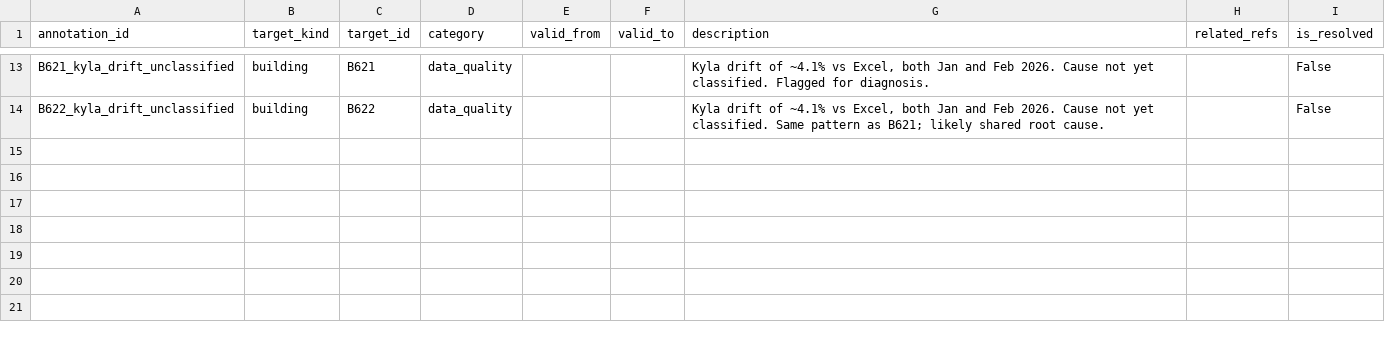
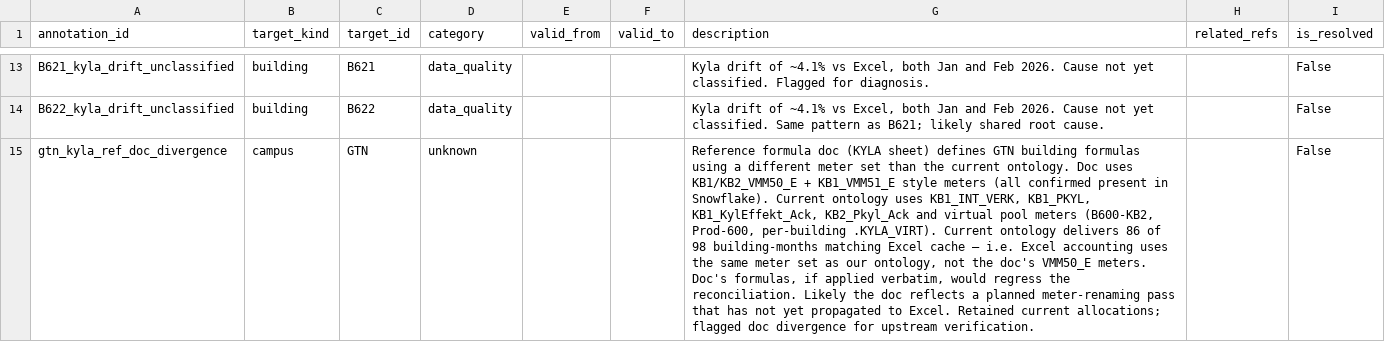
Before and after one commit to luiscarlon/graphite, a CSV file: reference/media_workstreams/gtn_kyla/05_ontology/annotations.csv, drawn as a sheet; only a part is shown, gaps mark what is left out; the diff covers the shown part only; the diff names each change by its address in the sheet, - before the commit and + after, or states it on an @@ line.

```diff
--- a/reference/media_workstreams/gtn_kyla/05_ontology/annotations.csv
+++ b/reference/media_workstreams/gtn_kyla/05_ontology/annotations.csv
+row 15: gtn_kyla_ref_doc_divergence | campus | GTN | unknown |  |  | Reference formula doc (KYLA sheet) defines GTN building formulas using a different meter set than the current ontology. Doc uses KB1/KB2_VMM50_E + KB1_VMM51_E style meters (all confirmed present in Snowflake). Current ontology uses KB1_INT_VERK, KB1_PKYL, KB1_KylEffekt_Ack, KB2_Pkyl_Ack and virtual pool meters (B600-KB2, Prod-600, per-building .KYLA_VIRT). Current ontology delivers 86 of 98 building-months matching Excel cache — i.e. Excel accounting uses the same meter set as our ontology, not the doc's VMM50_E meters. Doc's formulas, if applied verbatim, would regress the reconciliation. Likely the doc reflects a planned meter-renaming pass that has not yet propagated to Excel. Retained current allocations; flagged doc divergence for upstream verification. |  | False
```
Also changed, not shown: 1 added row elsewhere in this file, data/sites/gartuna/annotations.csv, data/sites/snackviken/annotations.csv, 4 other files.
